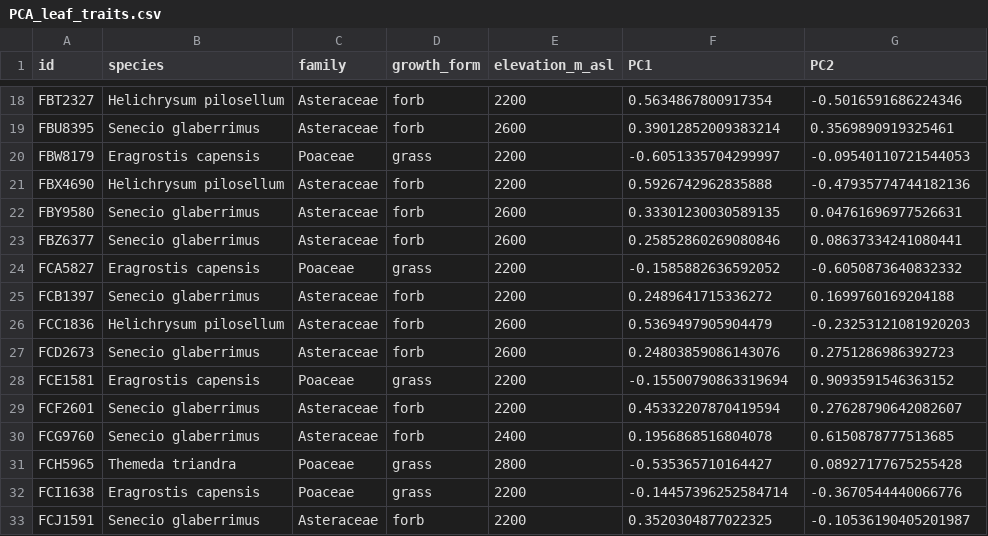
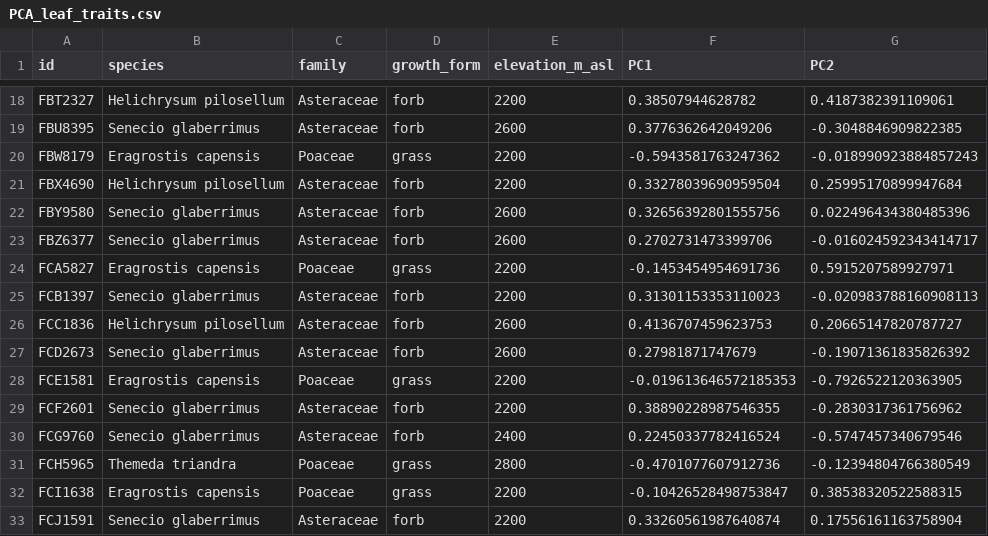
Before and after one commit to LARAGONB/drakensberg_grasslands_functional_traits, a CSV file: data/output/PCA_leaf_traits.csv, drawn as a sheet; only a part is shown, gaps mark what is left out; the diff covers the shown part only; the diff names each change by its address in the sheet, - before the commit and + after, or states it on an @@ line.

```diff
--- a/data/output/PCA_leaf_traits.csv
+++ b/data/output/PCA_leaf_traits.csv
-F18 (PC1): 0.5634867800917354
+F18 (PC1): 0.38507944628782
-G18 (PC2): -0.5016591686224346
+G18 (PC2): 0.4187382391109061
-F19 (PC1): 0.39012852009383214
+F19 (PC1): 0.3776362642049206
-G19 (PC2): 0.3569890919325461
+G19 (PC2): -0.3048846909822385
-F20 (PC1): -0.6051335704299997
+F20 (PC1): -0.5943581763247362
-G20 (PC2): -0.09540110721544053
+G20 (PC2): -0.018990923884857243
-F21 (PC1): 0.5926742962835888
+F21 (PC1): 0.33278039690959504
-G21 (PC2): -0.47935774744182136
+G21 (PC2): 0.25995170899947684
-F22 (PC1): 0.33301230030589135
+F22 (PC1): 0.32656392801555756
-G22 (PC2): 0.04761696977526631
+G22 (PC2): 0.022496434380485396
-F23 (PC1): 0.25852860269080846
+F23 (PC1): 0.2702731473399706
-G23 (PC2): 0.08637334241080441
+G23 (PC2): -0.016024592343414717
-F24 (PC1): -0.1585882636592052
+F24 (PC1): -0.1453454954691736
-G24 (PC2): -0.6050873640832332
+G24 (PC2): 0.5915207589927971
-F25 (PC1): 0.2489641715336272
+F25 (PC1): 0.31301153353110023
-G25 (PC2): 0.1699760169204188
+G25 (PC2): -0.020983788160908113
-F26 (PC1): 0.5369497905904479
+F26 (PC1): 0.4136707459623753
-G26 (PC2): -0.23253121081920203
+G26 (PC2): 0.20665147820787727
-F27 (PC1): 0.24803859086143076
+F27 (PC1): 0.27981871747679
-G27 (PC2): 0.2751286986392723
+G27 (PC2): -0.19071361835826392
-F28 (PC1): -0.15500790863319694
+F28 (PC1): -0.019613646572185353
-G28 (PC2): 0.9093591546363152
+G28 (PC2): -0.7926522120363905
-F29 (PC1): 0.45332207870419594
+F29 (PC1): 0.38890228987546355
-G29 (PC2): 0.27628790642082607
+G29 (PC2): -0.2830317361756962
-F30 (PC1): 0.1956868516804078
+F30 (PC1): 0.22450337782416524
-G30 (PC2): 0.6150878777513685
+G30 (PC2): -0.5747457340679546
-F31 (PC1): -0.535365710164427
+F31 (PC1): -0.4701077607912736
-G31 (PC2): 0.08927177675255428
+G31 (PC2): -0.12394804766380549
-F32 (PC1): -0.14457396252584714
+F32 (PC1): -0.10426528498753847
-G32 (PC2): -0.3670544440066776
+G32 (PC2): 0.38538320522588315
-F33 (PC1): 0.3520304877022325
+F33 (PC1): 0.33260561987640874
-G33 (PC2): -0.10536190405201987
+G33 (PC2): 0.17556161163758904
```
Also changed, not shown: 152 edited cells elsewhere in this file, data/output/PCA_all_traits.csv, data/output/PCA_root_traits.csv, 28 other files.
